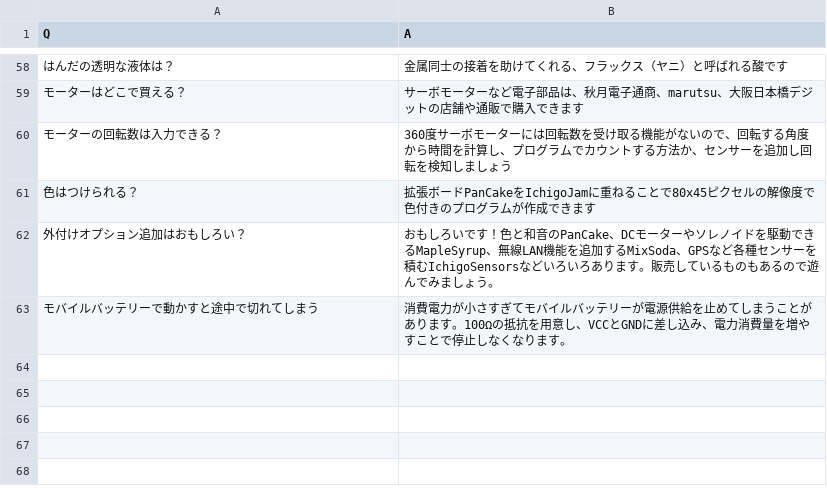
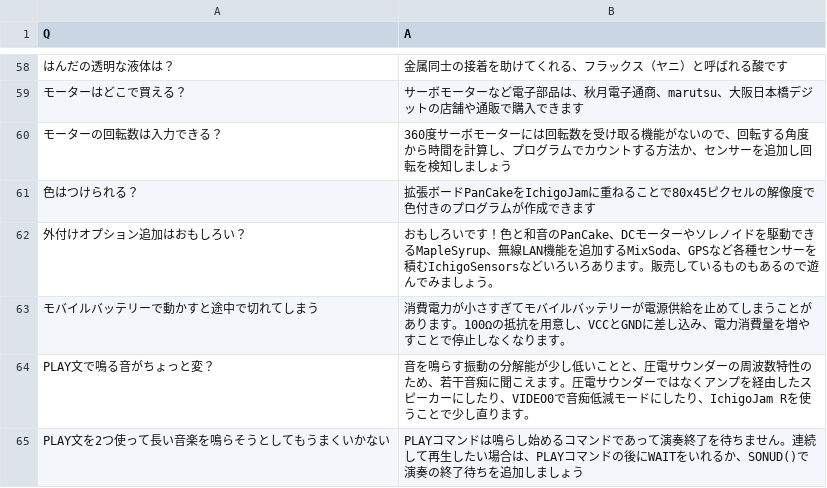
Before and after one commit to IchigoJam/ichigojam-qa, a CSV file: QA.csv, drawn as a sheet; only a part is shown, gaps mark what is left out; the diff names each change by its address in the sheet, - before the commit and + after, or states it on an @@ line.

Commit message:
PLAY文に関する質問と回答を追加

```diff
--- a/QA.csv
+++ b/QA.csv
+row 64: PLAY文で鳴る音がちょっと変？ | 音を鳴らす振動の分解能が少し低いことと、圧電サウンダーの周波数特性のため、若干音痴に聞こえます。圧電サウンダーではなくアンプを経由したスピーカーにしたり、VIDEO0で音痴低減モードにしたり、IchigoJam Rを使うことで少し直ります。
+row 65: PLAY文を2つ使って長い音楽を鳴らそうとしてもうまくいかない | PLAYコマンドは鳴らし始めるコマンドであって演奏終了を待ちません。連続して再生したい場合は、PLAYコマンドの後にWAITをいれるか、SONUD()で演奏の終了待ちを追加しましょう
```
